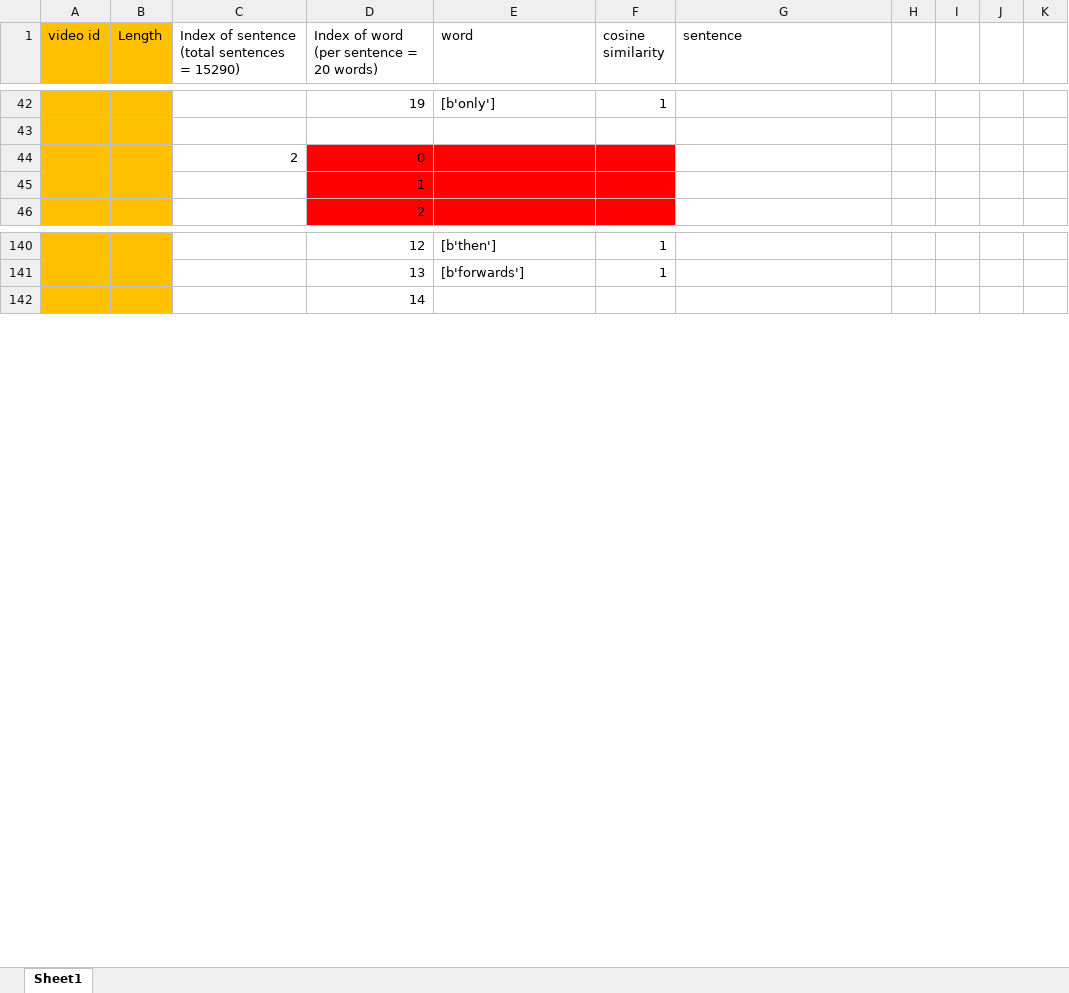
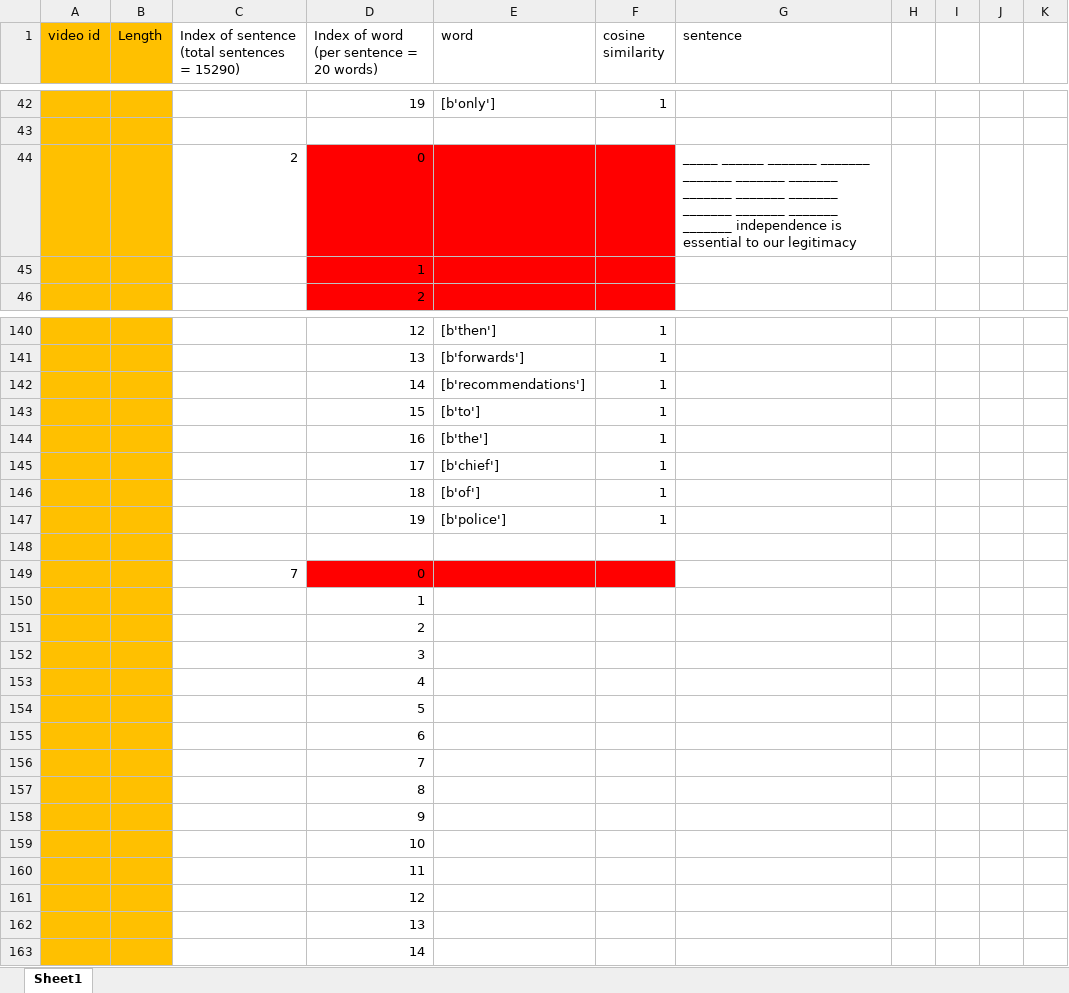
Before and after one commit to ayushiiamin/Multimodal-Emotion-Recognition, an Excel workbook: Dissertation/dataset/csv_files/raw sentence.xlsx, sheet Sheet1, drawn as a sheet; only a part is shown, gaps mark what is left out; values as stored, in another font and other column widths than the file's, no borders; the diff covers the shown part only; the diff names each change by its address in the sheet, - before the commit and + after, or states it on an @@ line.

Commit message:
updates

```diff
--- a/Dissertation/dataset/csv_files/raw sentence.xlsx (sheet Sheet1)
+++ b/Dissertation/dataset/csv_files/raw sentence.xlsx (sheet Sheet1)
-G44 (sentence): (empty)
+G44 (sentence): _____ ______ _______ _______ _______ _______ _______ _______ _______ _______ _______ _______ _______ _______ independence is essential to our legitimacy
+row 142:  |  |  | 14 | [b'recommendations'] | 1
+row 143:  |  |  | 15 | [b'to'] | 1
+row 144:  |  |  | 16 | [b'the'] | 1
+row 145:  |  |  | 17 | [b'chief'] | 1
+row 146:  |  |  | 18 | [b'of'] | 1
+row 147:  |  |  | 19 | [b'police'] | 1
+row 148: (empty)
+row 149:  |  | 7 | 0
+row 150:  |  |  | 1
+row 151:  |  |  | 2
+row 152:  |  |  | 3
+row 153:  |  |  | 4
+row 154:  |  |  | 5
+row 155:  |  |  | 6
+row 156:  |  |  | 7
+row 157:  |  |  | 8
+row 158:  |  |  | 9
+row 159:  |  |  | 10
+row 160:  |  |  | 11
+row 161:  |  |  | 12
+row 162:  |  |  | 13
```
Also changed, not shown: 4 edited cells elsewhere in this sheet.
